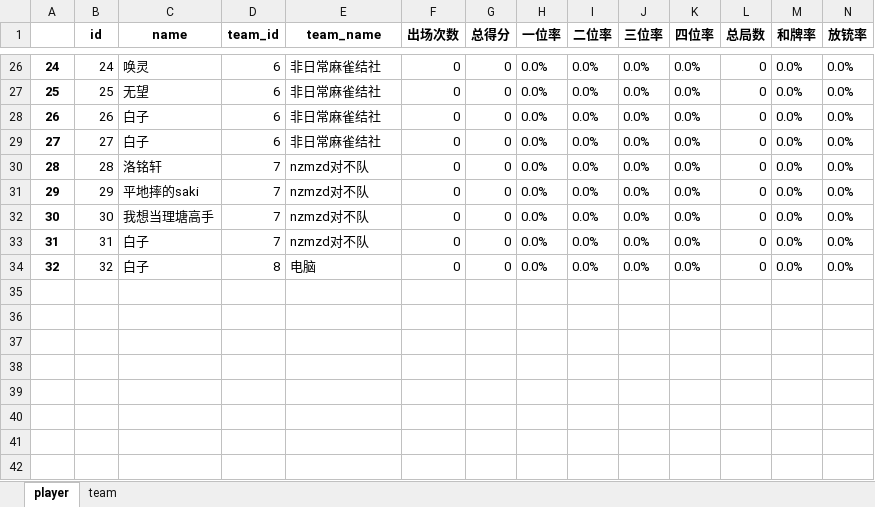
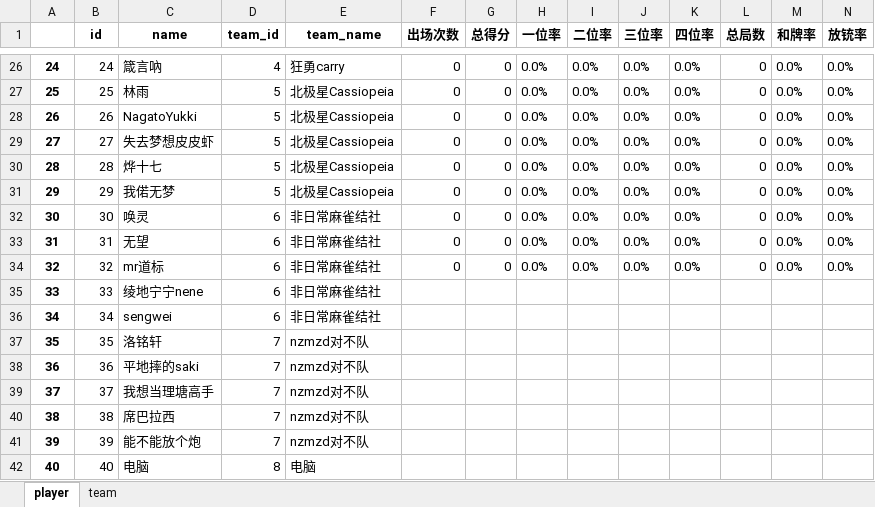
Before and after one commit to czz2000/Dleague3, an Excel workbook: koala/output.xlsx, sheet player, drawn as a sheet; only a part is shown, gaps mark what is left out; values as stored, in another font and other column widths than the file's, no borders; rows hold the shown columns only; the diff covers the shown part only; the diff names each change by its address in the sheet, - before the commit and + after, or states it on an @@ line.

```diff
--- a/koala/output.xlsx (sheet player)
+++ b/koala/output.xlsx (sheet player)
-C26 (name): 唤灵
+C26 (name): 箴言吶
-D26 (team_id): 6
+D26 (team_id): 4
-E26 (team_name): 非日常麻雀结社
+E26 (team_name): 狂勇carry
-C27 (name): 无望
+C27 (name): 林雨
-D27:D29 (team_id): 6
+D27:D29 (team_id): 5
-E27:E29 (team_name): 非日常麻雀结社
+E27:E29 (team_name): 北极星Cassiopeia
-C28 (name): 白子
+C28 (name): NagatoYukki
-C29 (name): 白子
+C29 (name): 失去梦想皮皮虾
-C30 (name): 洛铭轩
+C30 (name): 烨十七
-D30:D31 (team_id): 7
+D30:D31 (team_id): 5
-E30:E31 (team_name): nzmzd对不队
+E30:E31 (team_name): 北极星Cassiopeia
-C31 (name): 平地摔的saki
+C31 (name): 我偌无梦
-C32 (name): 我想当理塘高手
+C32 (name): 唤灵
-D32:D33 (team_id): 7
+D32:D33 (team_id): 6
-E32:E33 (team_name): nzmzd对不队
+E32:E33 (team_name): 非日常麻雀结社
-C33 (name): 白子
+C33 (name): 无望
-C34 (name): 白子
+C34 (name): mr道标
-D34 (team_id): 8
+D34 (team_id): 6
-E34 (team_name): 电脑
+E34 (team_name): 非日常麻雀结社
+row 35: 33 | 33 | 绫地宁宁nene | 6 | 非日常麻雀结社
+row 36: 34 | 34 | sengwei | 6 | 非日常麻雀结社
+row 37: 35 | 35 | 洛铭轩 | 7 | nzmzd对不队
+row 38: 36 | 36 | 平地摔的saki | 7 | nzmzd对不队
+row 39: 37 | 37 | 我想当理塘高手 | 7 | nzmzd对不队
+row 40: 38 | 38 | 席巴拉西 | 7 | nzmzd对不队
+row 41: 39 | 39 | 能不能放个炮 | 7 | nzmzd对不队
+row 42: 40 | 40 | 电脑 | 8 | 电脑
```
Also changed, not shown: 48 edited cells elsewhere in this sheet, sheet team, output.xlsx, player.xlsx, 2 other files.
